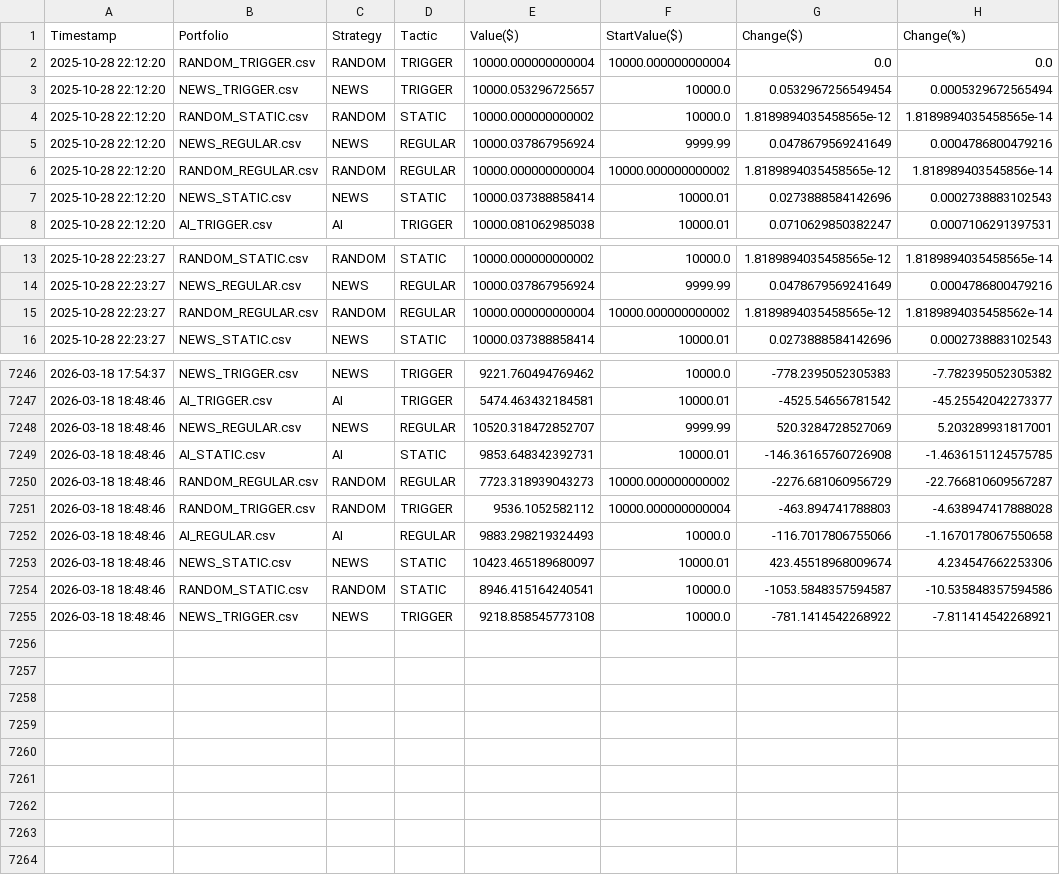
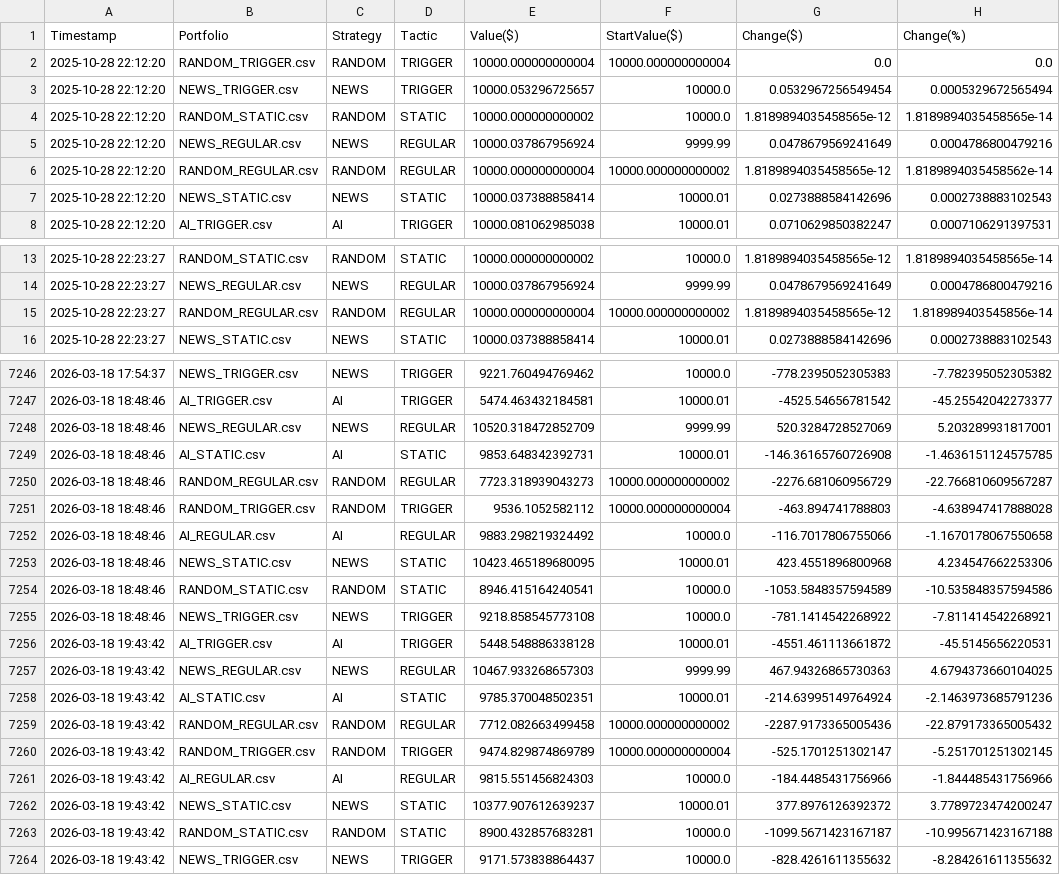
Before and after one commit to borawskiD/AI_STOCK_BOT, a CSV file: results/portfolio_history.csv, drawn as a sheet; only a part is shown, gaps mark what is left out; the diff covers the shown part only.

Commit message:
Auto updated portfolio values (Wed Mar 18 19:43:49 UTC 2026)

```diff
--- a/results/portfolio_history.csv
+++ b/results/portfolio_history.csv
@@ -5,3 +5,3 @@ Timestamp,Portfolio,Strategy,Tactic,Value($),StartValue($),Change($),Change(%)
 2025-10-28 22:12:20,NEWS_REGULAR.csv,NEWS,REGULAR,10000.037867956924,9999.99,0.0478679569241649,0.0004786800479216
-2025-10-28 22:12:20,RANDOM_REGULAR.csv,RANDOM,REGULAR,10000.000000000004,10000.000000000002,1.8189894035458565e-12,1.818989403545856e-14
+2025-10-28 22:12:20,RANDOM_REGULAR.csv,RANDOM,REGULAR,10000.000000000004,10000.000000000002,1.8189894035458565e-12,1.8189894035458562e-14
 2025-10-28 22:12:20,NEWS_STATIC.csv,NEWS,STATIC,10000.037388858414,10000.01,0.0273888584142696,0.0002738883102543
@@ -14,3 +14,3 @@ Timestamp,Portfolio,Strategy,Tactic,Value($),StartValue($),Change($),Change(%)
 2025-10-28 22:23:27,NEWS_REGULAR.csv,NEWS,REGULAR,10000.037867956924,9999.99,0.0478679569241649,0.0004786800479216
-2025-10-28 22:23:27,RANDOM_REGULAR.csv,RANDOM,REGULAR,10000.000000000004,10000.000000000002,1.8189894035458565e-12,1.8189894035458562e-14
+2025-10-28 22:23:27,RANDOM_REGULAR.csv,RANDOM,REGULAR,10000.000000000004,10000.000000000002,1.8189894035458565e-12,1.818989403545856e-14
 2025-10-28 22:23:27,NEWS_STATIC.csv,NEWS,STATIC,10000.037388858414,10000.01,0.0273888584142696,0.0002738883102543
@@ -7247,3 +7247,3 @@ Timestamp,Portfolio,Strategy,Tactic,Value($),StartValue($),Change($),Change(%)
 2026-03-18 18:48:46,AI_TRIGGER.csv,AI,TRIGGER,5474.463432184581,10000.01,-4525.54656781542,-45.25542042273377
-2026-03-18 18:48:46,NEWS_REGULAR.csv,NEWS,REGULAR,10520.318472852707,9999.99,520.3284728527069,5.203289931817001
+2026-03-18 18:48:46,NEWS_REGULAR.csv,NEWS,REGULAR,10520.318472852709,9999.99,520.3284728527069,5.203289931817001
 2026-03-18 18:48:46,AI_STATIC.csv,AI,STATIC,9853.648342392731,10000.01,-146.36165760726908,-1.4636151124575785
@@ -7251,5 +7251,14 @@ Timestamp,Portfolio,Strategy,Tactic,Value($),StartValue($),Change($),Change(%)
 2026-03-18 18:48:46,RANDOM_TRIGGER.csv,RANDOM,TRIGGER,9536.1052582112,10000.000000000004,-463.894741788803,-4.638947417888028
-2026-03-18 18:48:46,AI_REGULAR.csv,AI,REGULAR,9883.298219324493,10000.0,-116.7017806755066,-1.1670178067550658
-2026-03-18 18:48:46,NEWS_STATIC.csv,NEWS,STATIC,10423.465189680097,10000.01,423.45518968009674,4.234547662253306
-2026-03-18 18:48:46,RANDOM_STATIC.csv,RANDOM,STATIC,8946.415164240541,10000.0,-1053.5848357594587,-10.535848357594586
+2026-03-18 18:48:46,AI_REGULAR.csv,AI,REGULAR,9883.298219324492,10000.0,-116.7017806755066,-1.1670178067550658
+2026-03-18 18:48:46,NEWS_STATIC.csv,NEWS,STATIC,10423.465189680095,10000.01,423.4551896800968,4.234547662253306
+2026-03-18 18:48:46,RANDOM_STATIC.csv,RANDOM,STATIC,8946.415164240541,10000.0,-1053.5848357594589,-10.535848357594586
 2026-03-18 18:48:46,NEWS_TRIGGER.csv,NEWS,TRIGGER,9218.858545773108,10000.0,-781.1414542268922,-7.811414542268921
+2026-03-18 19:43:42,AI_TRIGGER.csv,AI,TRIGGER,5448.548886338128,10000.01,-4551.461113661872,-45.5145656220531
+2026-03-18 19:43:42,NEWS_REGULAR.csv,NEWS,REGULAR,10467.933268657303,9999.99,467.94326865730363,4.6794373660104025
+2026-03-18 19:43:42,AI_STATIC.csv,AI,STATIC,9785.370048502351,10000.01,-214.63995149764924,-2.1463973685791236
+2026-03-18 19:43:42,RANDOM_REGULAR.csv,RANDOM,REGULAR,7712.082663499458,10000.000000000002,-2287.9173365005436,-22.879173365005432
+2026-03-18 19:43:42,RANDOM_TRIGGER.csv,RANDOM,TRIGGER,9474.829874869789,10000.000000000004,-525.1701251302147,-5.251701251302145
+2026-03-18 19:43:42,AI_REGULAR.csv,AI,REGULAR,9815.551456824303,10000.0,-184.4485431756966,-1.844485431756966
+2026-03-18 19:43:42,NEWS_STATIC.csv,NEWS,STATIC,10377.907612639237,10000.01,377.8976126392372,3.7789723474200247
+2026-03-18 19:43:42,RANDOM_STATIC.csv,RANDOM,STATIC,8900.432857683281,10000.0,-1099.5671423167187,-10.995671423167188
+2026-03-18 19:43:42,NEWS_TRIGGER.csv,NEWS,TRIGGER,9171.573838864437,10000.0,-828.4261611355632,-8.284261611355632
```
Also changed, not shown: 12 edited cells elsewhere in this file, results/history_AI_REGULAR.csv, results/history_AI_STATIC.csv, 7 other files.
